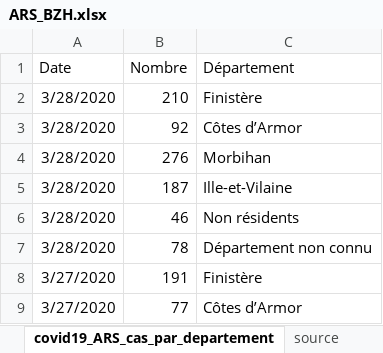
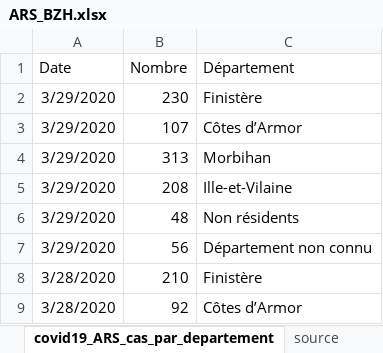
Before and after one commit to MaelaKloareg/Covid19DataBretagne, an Excel workbook: ARS_BZH.xlsx, sheet covid19_ARS_cas_par_departement, drawn as a sheet; only a part is shown; the shorter side is filled out with more unchanged rows; values as stored, in another font and other column widths than the file's, no borders; the diff names each change by its address in the sheet, - before the commit and + after, or states it on an @@ line.

```diff
--- a/ARS_BZH.xlsx (sheet covid19_ARS_cas_par_departement)
+++ b/ARS_BZH.xlsx (sheet covid19_ARS_cas_par_departement)
+row 2: 3/29/2020 | 230 | Finistère
+row 3: 3/29/2020 | 107 | Côtes d’Armor
+row 4: 3/29/2020 | 313 | Morbihan
+row 5: 3/29/2020 | 208 | Ille-et-Vilaine
+row 6: 3/29/2020 | 48 | Non résidents
+row 7: 3/29/2020 | 56 | Département non connu
```
Also changed, not shown: sheet covid19_ARS_Bretagne, 1 other file.
